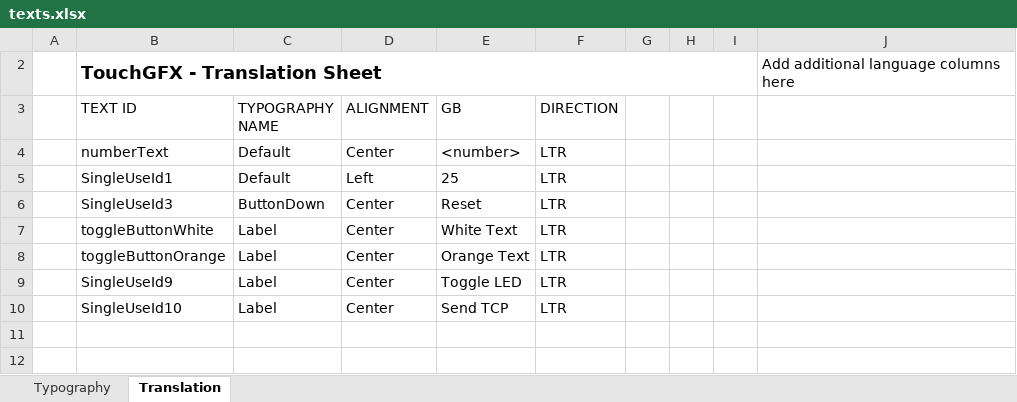
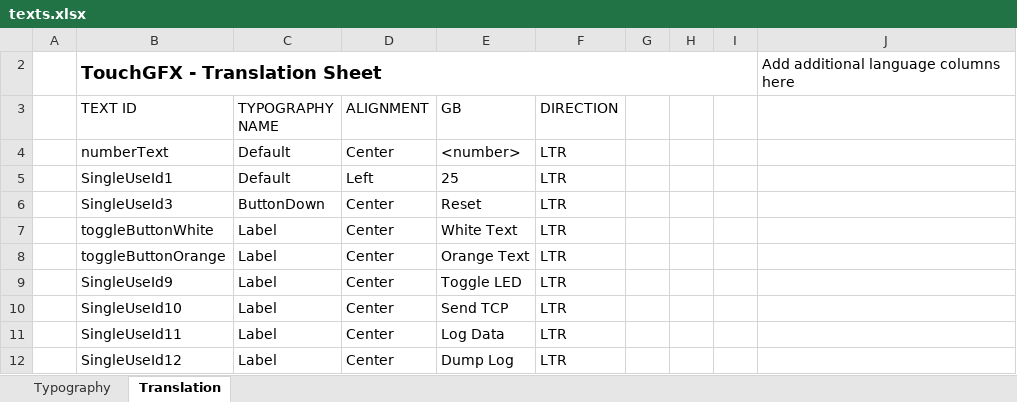
Before and after one commit to argandas/STM32F746G-DISCO_TouchGFX_Demo-1, an Excel workbook: TouchGFX/assets/texts/texts.xlsx, sheet Translation, drawn as a sheet; values as stored, in another font and other column widths than the file's, no borders; table styles not drawn; the diff names each change by its address in the sheet, - before the commit and + after, or states it on an @@ line.

Commit message:
Added log and dump features, both GUI and HAL

```diff
--- a/TouchGFX/assets/texts/texts.xlsx (sheet Translation)
+++ b/TouchGFX/assets/texts/texts.xlsx (sheet Translation)
+row 11:  | SingleUseId11 | Label | Center | Log Data | LTR
+row 12:  | SingleUseId12 | Label | Center | Dump Log | LTR
```
Also changed, not shown: 10 other files.
